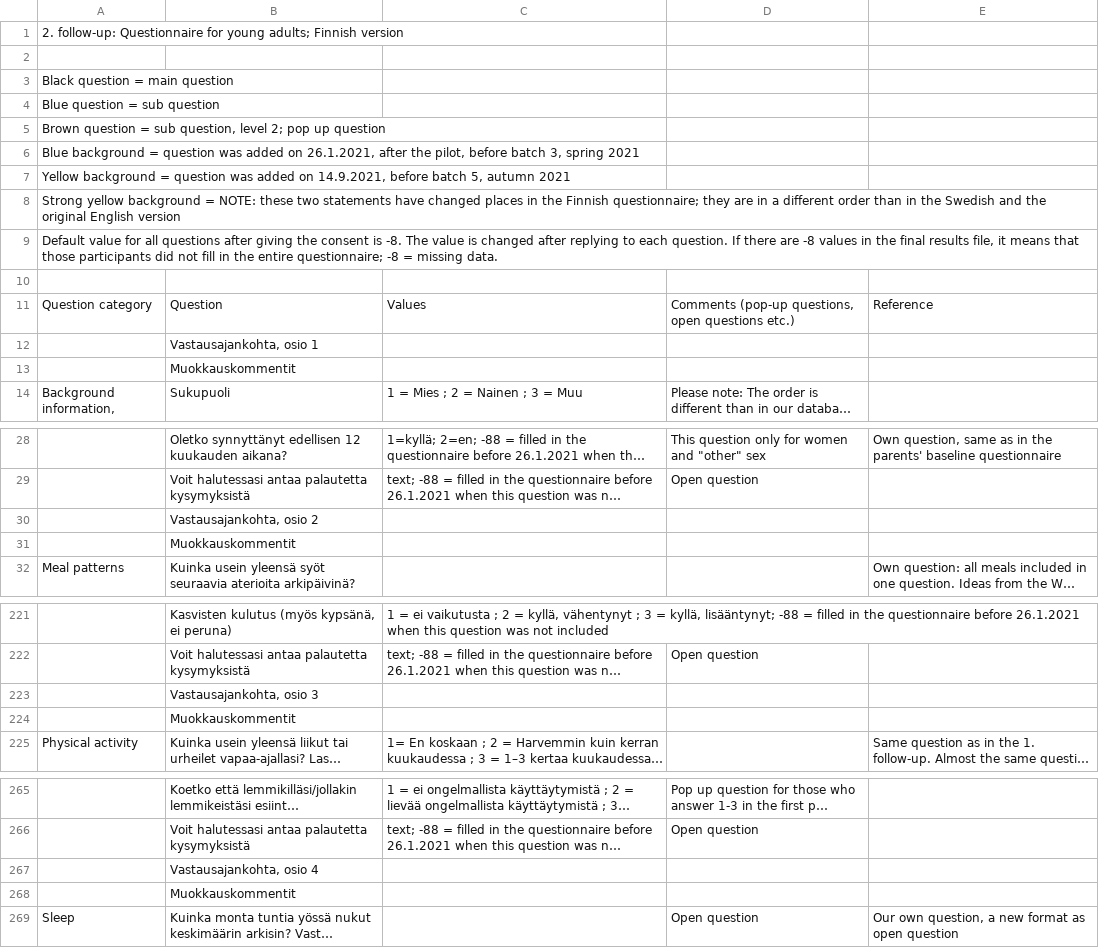
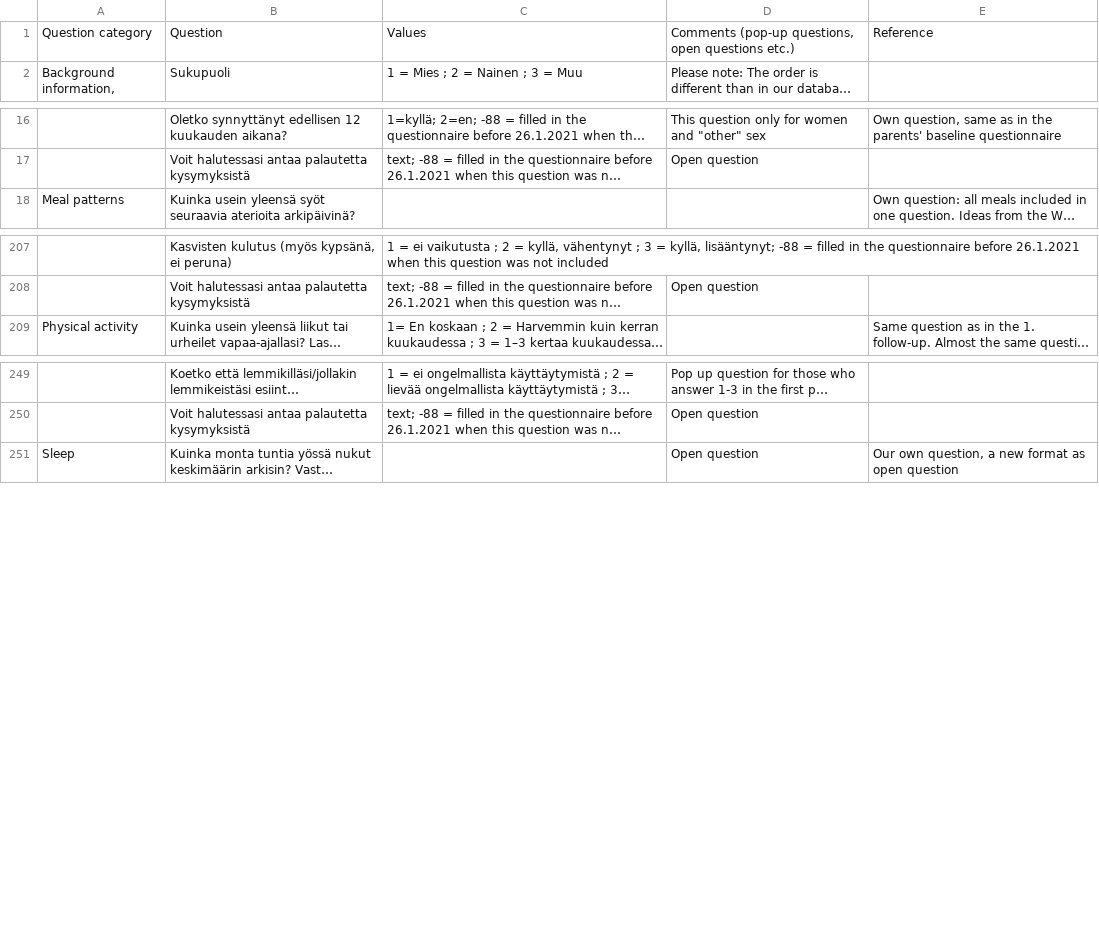
Before and after one commit to Fin-HIT/Cohort-codebooks, a CSV file: Followup_2_Codebook_Finnish.csv, drawn as a sheet; only a part is shown, gaps mark what is left out; long unchanged cells end in …; the diff covers the shown part only; the diff names each change by its address in the sheet, - before the commit and + after, or states it on an @@ line.

```diff
--- a/Followup_2_Codebook_Finnish.csv
+++ b/Followup_2_Codebook_Finnish.csv
-row 1: 2. follow-up: Questionnaire for young adults; Finnish version
-row 2: (empty)
-row 3: Black question = main question
-row 4: Blue question = sub question
-row 5: Brown question = sub question, level 2; pop up question
-row 6: Blue background = question was added on 26.1.2021, after the pilot, before batch 3, spring 2021
-row 7: Yellow background = question was added on 14.9.2021, before batch 5, autumn 2021
-row 8: Strong yellow background = NOTE: these two statements have changed places in the Finnish questionnaire; they are in a different order than in the Swedish and the original English version
-row 9: Default value for all questions after giving the consent is -8. The value is changed after replying to each question. If there are -8 values in the final results file, it means that those participants did not fill in the entire questionnaire; -8 = missing data.
-row 10: (empty)
-row 12:  | Vastausajankohta, osio 1
-row 13:  | Muokkauskommentit
-row 30:  | Vastausajankohta, osio 2
-row 31:  | Muokkauskommentit
-row 223:  | Vastausajankohta, osio 3
-row 224:  | Muokkauskommentit
-row 267:  | Vastausajankohta, osio 4
-row 268:  | Muokkauskommentit
```
Also changed, not shown: 4 removed rows elsewhere in this file, Followup_1_Codebook_Children.csv, Followup_1_Codebook_Guardian.csv, 4 other files.
